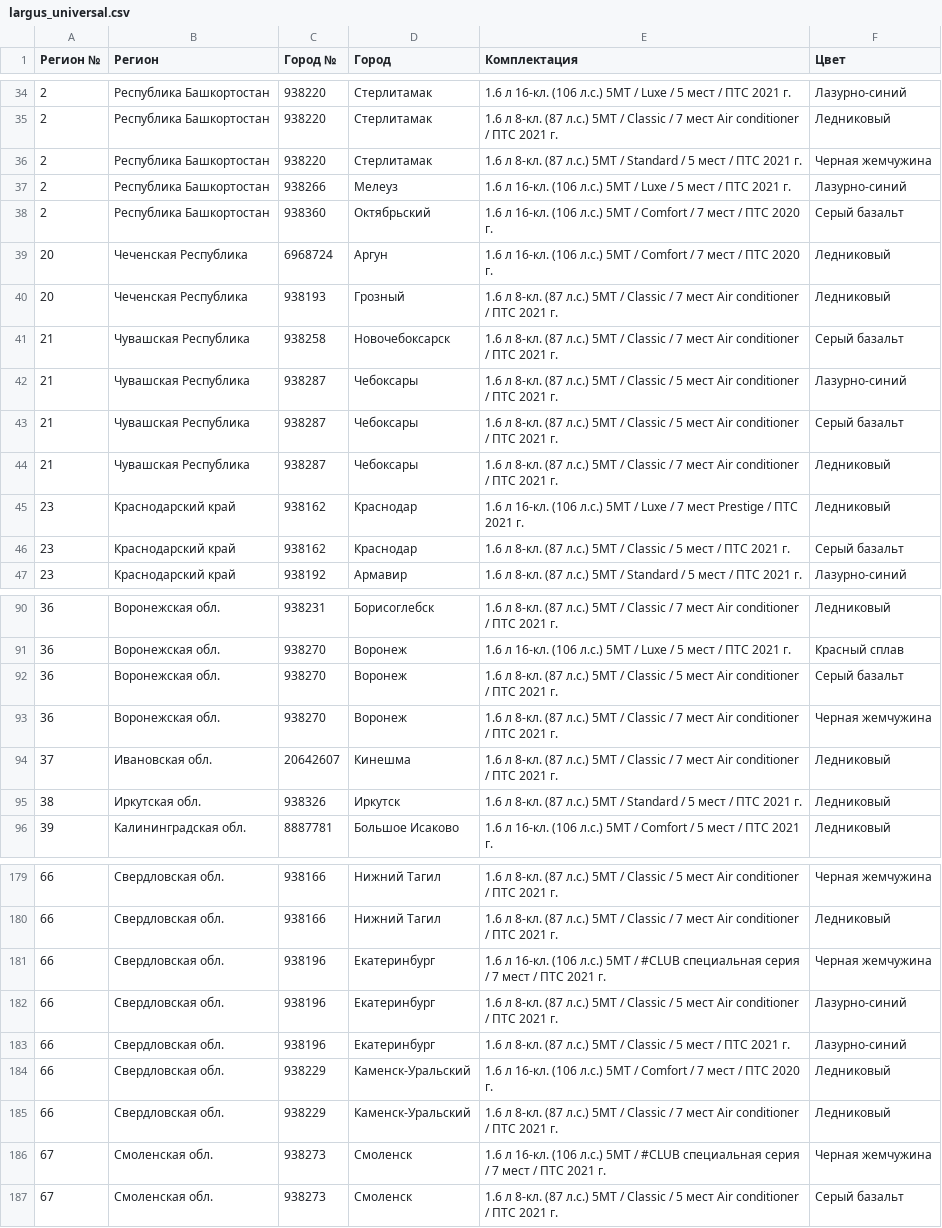
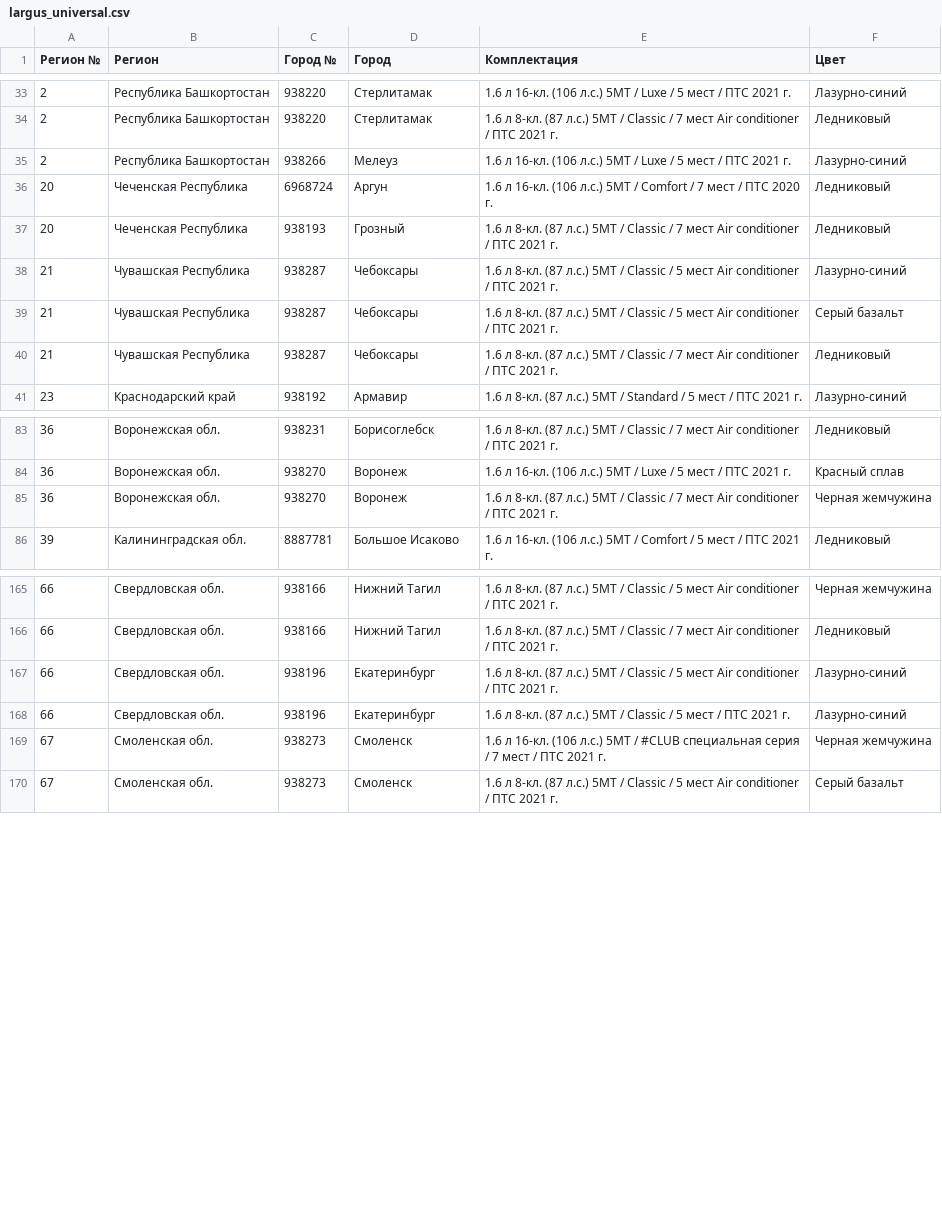
Before and after one commit to kafeg/ladacsv, a CSV file: largus_universal.csv, drawn as a sheet; only a part is shown, gaps mark what is left out; removed rows and columns are numbered as before the commit, all else as after; the diff covers the shown part only; the diff names each change by its address in the sheet, - before the commit and + after, or states it on an @@ line.

```diff
--- a/largus_universal.csv
+++ b/largus_universal.csv
-row 36: 2 | Республика Башкортостан | 938220 | Стерлитамак | 1.6 л 8-кл. (87 л.с.) 5МТ / Standard / 5 мест / ПТС 2021 г. | Черная жемчужина
-row 38: 2 | Республика Башкортостан | 938360 | Октябрьский | 1.6 л 16-кл. (106 л.с.) 5МТ / Comfort / 7 мест / ПТС 2020 г. | Серый базальт
-row 41: 21 | Чувашская Республика | 938258 | Новочебоксарск | 1.6 л 8-кл. (87 л.с.) 5МТ / Classic / 7 мест Air conditioner / ПТС 2021 г. | Серый базальт
-row 45: 23 | Краснодарский край | 938162 | Краснодар | 1.6 л 16-кл. (106 л.с.) 5МТ / Luxe / 7 мест Prestige / ПТС 2021 г. | Ледниковый
-row 46: 23 | Краснодарский край | 938162 | Краснодар | 1.6 л 8-кл. (87 л.с.) 5МТ / Classic / 5 мест / ПТС 2021 г. | Серый базальт
-row 92: 36 | Воронежская обл. | 938270 | Воронеж | 1.6 л 8-кл. (87 л.с.) 5МТ / Classic / 5 мест Air conditioner / ПТС 2021 г. | Серый базальт
-row 94: 37 | Ивановская обл. | 20642607 | Кинешма | 1.6 л 8-кл. (87 л.с.) 5МТ / Classic / 7 мест Air conditioner / ПТС 2021 г. | Ледниковый
-row 95: 38 | Иркутская обл. | 938326 | Иркутск | 1.6 л 8-кл. (87 л.с.) 5МТ / Standard / 5 мест / ПТС 2021 г. | Ледниковый
-row 181: 66 | Свердловская обл. | 938196 | Екатеринбург | 1.6 л 16-кл. (106 л.с.) 5МТ / #CLUB специальная серия / 7 мест / ПТС 2021 г. | Черная жемчужина
-row 184: 66 | Свердловская обл. | 938229 | Каменск-Уральский | 1.6 л 16-кл. (106 л.с.) 5МТ / Comfort / 7 мест / ПТС 2020 г. | Ледниковый
-row 185: 66 | Свердловская обл. | 938229 | Каменск-Уральский | 1.6 л 8-кл. (87 л.с.) 5МТ / Classic / 7 мест Air conditioner / ПТС 2021 г. | Ледниковый
```
Also changed, not shown: 4 added rows and 13 removed rows elsewhere in this file, granta_liftback.csv, granta_sedan.csv, 22 other files.
